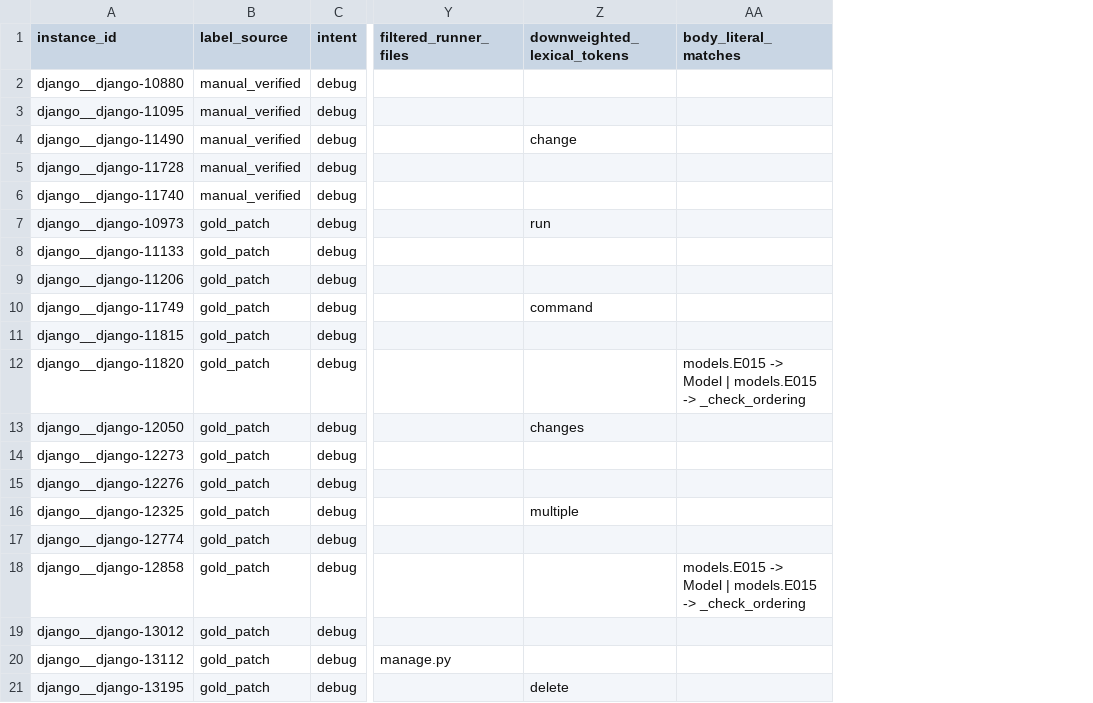
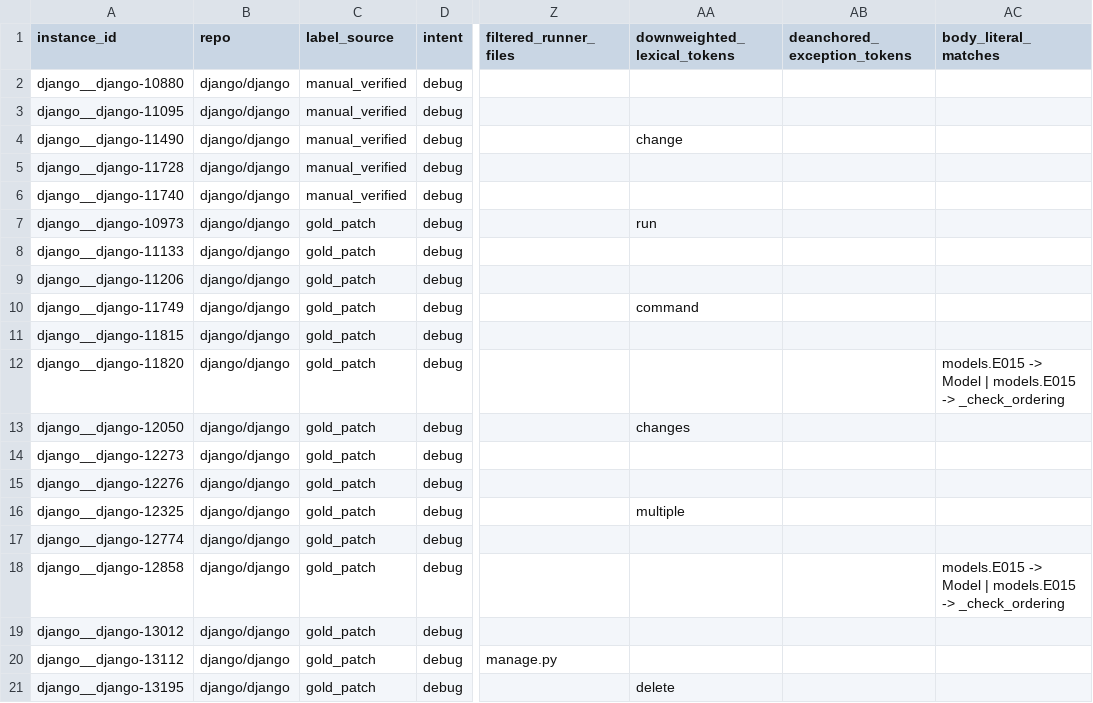
Before and after one commit to calvinp0/vtrace, a CSV file: benchmarks/stage5_vexp_swe_bench_smoke/results/stage5_retrieval_eval_expanded.csv, drawn as a sheet; only a part is shown, gaps mark what is left out; the diff names each change by its address in the sheet, - before the commit and + after, or states it on an @@ line.

Commit message:
Harden cross-repo retrieval against exception symptom anchors
Implements the G1/G2 fixes from the cross-repo Stage 5R miss audit. No
repo-specific rules; no instance IDs hardcoded.

G1 — exception-symptom de-anchoring (retrieval)
- A CamelCase exception named in the task (IndexError, UnicodeDecodeError,
  StopIteration) tokenises into its symptom nouns (index, unicode, decode),
  which on their own anchored ranking onto symptom-named symbols rather than the
  cause. classifyLexicalQueryTokens now detects exception names (Error/Exception/
  Warning suffix + a small set of suffix-less builtins) and de-anchors a symptom
  noun that occurs ONLY inside an exception name — folding it into the generic
  set so it cannot ride to a pivot. A noun that ALSO appears standalone (a
  genuine domain term, e.g. "Unicode method names") is left meaningful, so domain
  terms are never removed. The full exception name stays in the raw query text,
  preserving recall. Surfaced as diagnostics.deanchored_exception_tokens.

G2 — miss-taxonomy precedence + irrelevant-literal gate (evaluator)
- body_literal_not_resolved no longer fires merely because the task contains a
  quoted token. Module/format/path identifiers (e.g. 'ascii.cds') and bare
  `word=` assignment fragments are excluded — they are resolved by symbol/import
  matching, not body-literal search. Structural candidate-generation causes
  (generic-infra, wrong-subsystem, wrong-entry-point) are now attributed before
  a body-literal explanation. astropy-14369 reclassifies from
  body_literal_not_resolved to wrong_subsystem (its true cause).

Results (measure-only re-runs):
- cross-repo: top-3 81.3% -> 87.5%, pivot 75.0% -> 81.3%, missing 6.3%
  (sphinx-7462 lifts to top-3 once IndexError->index is de-anchored;
   astropy-14369 now correctly labelled wrong_subsystem).
- Django expanded: 75.0% / 90.0% / 80.0% / 0.0% missing — unchanged (no regression).

Tests: IndexError + UnicodeDecodeError de-anchoring, standalone-term preservation,
recall preservation, suffix-less builtin exceptions; taxonomy precedence,
irrelevant module/format literals, relevant-literal regression, and the
deanchored-token row plumbing. Full suite 1463 pass / 0 fail.

```diff
--- a/benchmarks/stage5_vexp_swe_bench_smoke/results/stage5_retrieval_eval_expanded.csv
+++ b/benchmarks/stage5_vexp_swe_bench_smoke/results/stage5_retrieval_eval_expanded.csv
+column B (repo), rows 2-21: all django/django
+column AB (deanchored_exception_tokens), empty
```
Also changed, not shown: benchmarks/stage5_vexp_swe_bench_smoke/results/stage5_retrieval_eval_cross_repo.csv, 10 other files.
